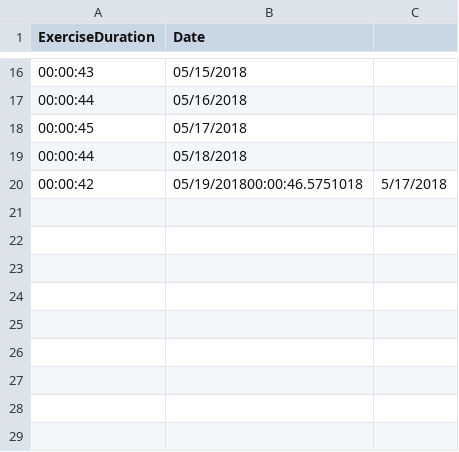
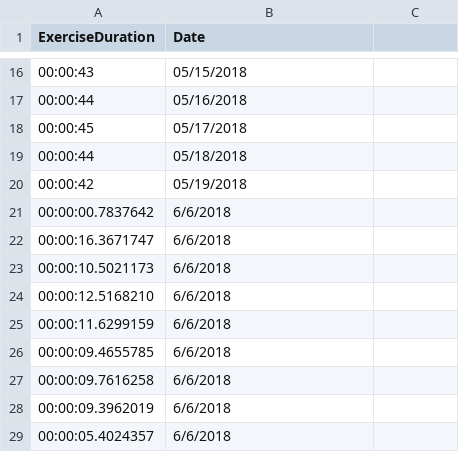
Before and after one commit to sandimciin/kinect_physical_therapy, a CSV file: src/KinectPT/KinectPT/UserData/WalkingReportData.csv, drawn as a sheet; only a part is shown, gaps mark what is left out.

```diff
--- a/src/KinectPT/KinectPT/UserData/WalkingReportData.csv
+++ b/src/KinectPT/KinectPT/UserData/WalkingReportData.csv
@@ -19,2 +19,11 @@ ExerciseDuration,Date
 00:00:44,05/18/2018
-00:00:42,05/19/201800:00:46.5751018,5/17/2018
+00:00:42,05/19/2018
+00:00:00.7837642,6/6/2018
+00:00:16.3671747,6/6/2018
+00:00:10.5021173,6/6/2018
+00:00:12.5168210,6/6/2018
+00:00:11.6299159,6/6/2018
+00:00:09.4655785,6/6/2018
+00:00:09.7616258,6/6/2018
+00:00:09.3962019,6/6/2018
+00:00:05.4024357,6/6/2018
```
Also changed, not shown: src/KinectPT/KinectPT/UserData/ArmRaisesReportData.csv, src/KinectPT/KinectPT/UserData/SittingReportData.csv, 20 other files.
